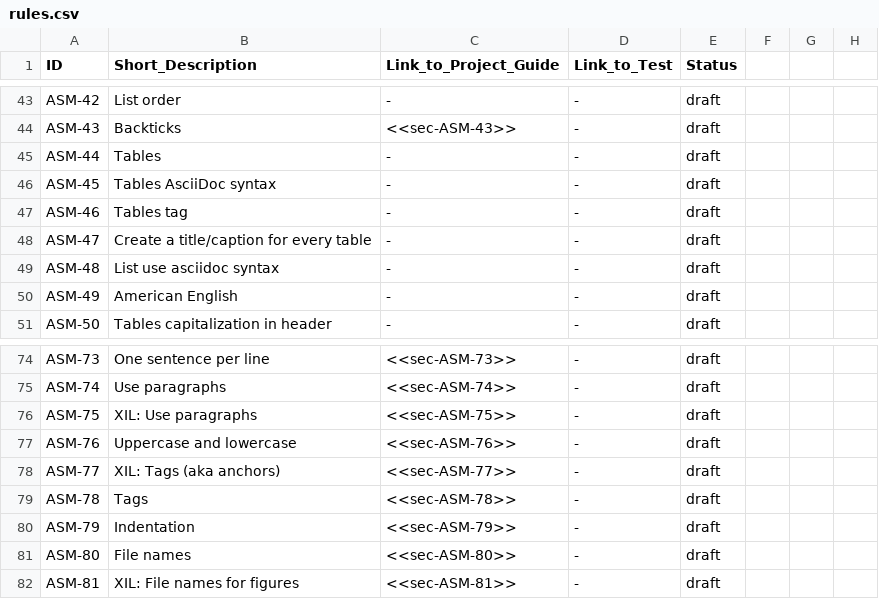
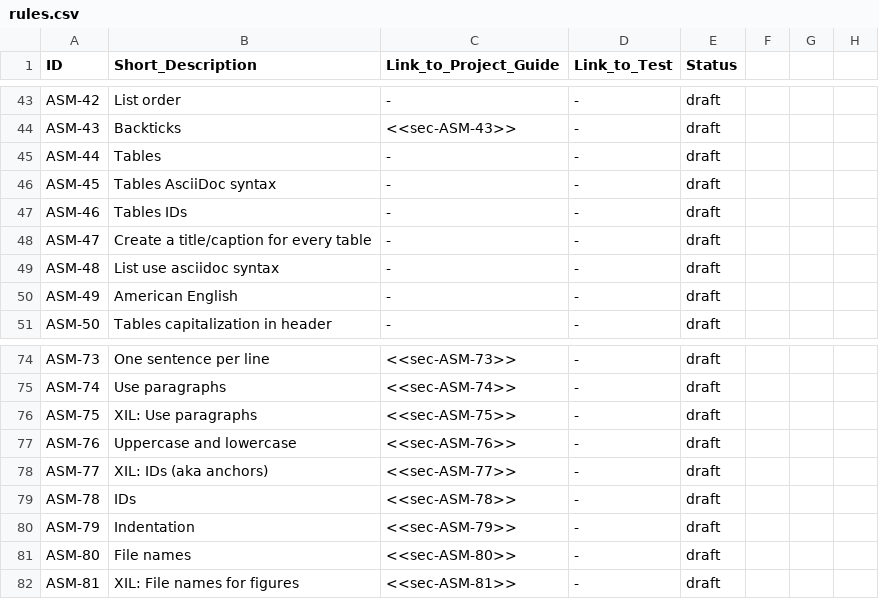
Before and after one commit to asam-ev/asam-project-guide, a CSV file: doc/modules/compendium/examples/rules.csv, drawn as a sheet; only a part is shown, gaps mark what is left out.

Commit message:
Edit structure of Editorial Guide

```diff
--- a/doc/modules/compendium/examples/rules.csv
+++ b/doc/modules/compendium/examples/rules.csv
@@ -46,3 +46,3 @@ ASM-44,Tables,-,-,draft
 ASM-45,Tables AsciiDoc syntax,-,-,draft
-ASM-46,Tables tag,-,-,draft
+ASM-46,Tables IDs,-,-,draft
 ASM-47,Create a title/caption for every table,-,-,draft
@@ -77,4 +77,4 @@ ASM-75,XIL: Use paragraphs,<<sec-ASM-75>>,-,draft
 ASM-76,Uppercase and lowercase,<<sec-ASM-76>>,-,draft
-ASM-77,XIL: Tags (aka anchors),<<sec-ASM-77>>,-,draft
-ASM-78,Tags,<<sec-ASM-78>>,-,draft
+ASM-77,XIL: IDs (aka anchors),<<sec-ASM-77>>,-,draft
+ASM-78,IDs,<<sec-ASM-78>>,-,draft
 ASM-79,Indentation,<<sec-ASM-79>>,-,draft
```
Also changed, not shown: 1 other file.
